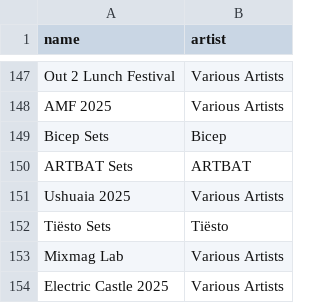
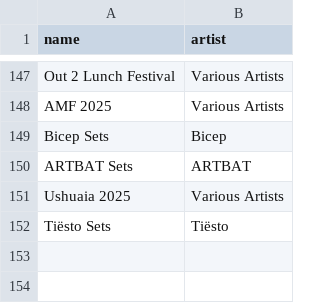
Before and after one commit to George9Waller/set-metadata, a CSV file: albums.csv, drawn as a sheet; only a part is shown, gaps mark what is left out.

```diff
--- a/albums.csv
+++ b/albums.csv
@@ -152,3 +152 @@ Ushuaia 2025,Various Artists
 Tiësto Sets,Tiësto
-Mixmag Lab,Various Artists
-Electric Castle 2025,Various Artists
```
Also changed, not shown: metadata.csv.
